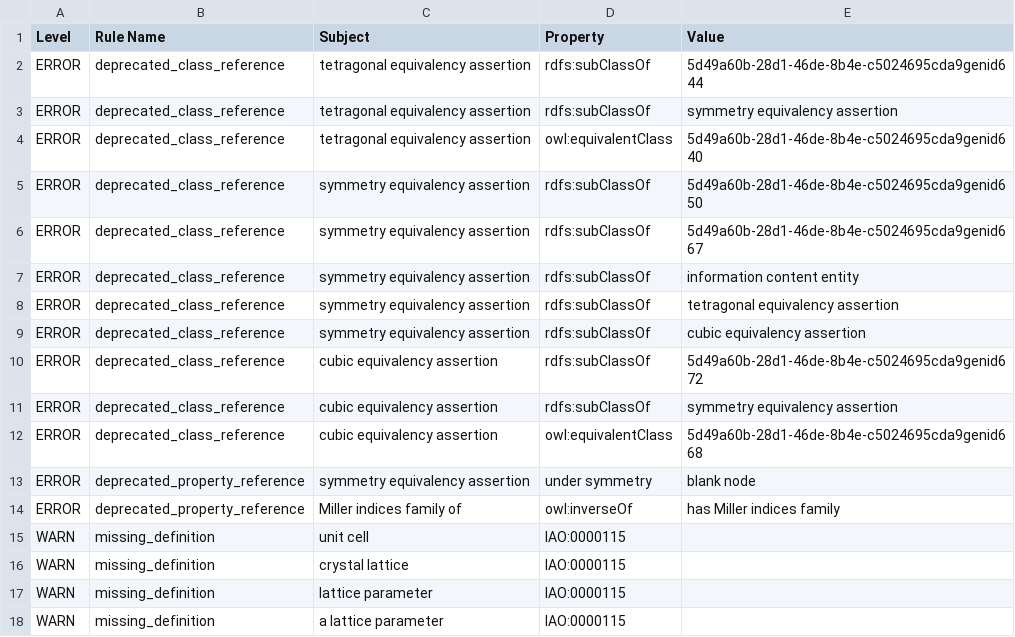
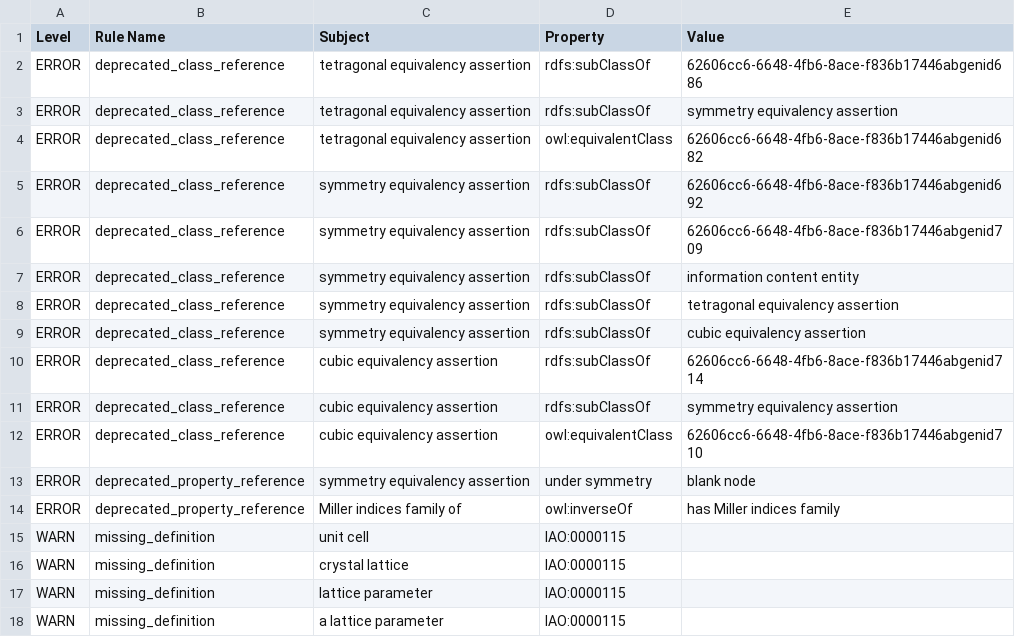
Before and after one commit to materialdigital/crystallography-subdomain-ontology, a TSV file: src/ontology/reports/cryo-edit.owl-obo-report.tsv, drawn as a sheet; only a part is shown.

```diff
--- a/src/ontology/reports/cryo-edit.owl-obo-report.tsv
+++ b/src/ontology/reports/cryo-edit.owl-obo-report.tsv
@@ -1,7 +1,7 @@
 Level	Rule Name	Subject	Property	Value
-ERROR	deprecated_class_reference	tetragonal equivalency assertion	rdfs:subClassOf	5d49a60b-28d1-46de-8b4e-c5024695cda9genid644
+ERROR	deprecated_class_reference	tetragonal equivalency assertion	rdfs:subClassOf	62606cc6-6648-4fb6-8ace-f836b17446abgenid686
 ERROR	deprecated_class_reference	tetragonal equivalency assertion	rdfs:subClassOf	symmetry equivalency assertion
-ERROR	deprecated_class_reference	tetragonal equivalency assertion	owl:equivalentClass	5d49a60b-28d1-46de-8b4e-c5024695cda9genid640
-ERROR	deprecated_class_reference	symmetry equivalency assertion	rdfs:subClassOf	5d49a60b-28d1-46de-8b4e-c5024695cda9genid650
-ERROR	deprecated_class_reference	symmetry equivalency assertion	rdfs:subClassOf	5d49a60b-28d1-46de-8b4e-c5024695cda9genid667
+ERROR	deprecated_class_reference	tetragonal equivalency assertion	owl:equivalentClass	62606cc6-6648-4fb6-8ace-f836b17446abgenid682
+ERROR	deprecated_class_reference	symmetry equivalency assertion	rdfs:subClassOf	62606cc6-6648-4fb6-8ace-f836b17446abgenid692
+ERROR	deprecated_class_reference	symmetry equivalency assertion	rdfs:subClassOf	62606cc6-6648-4fb6-8ace-f836b17446abgenid709
 ERROR	deprecated_class_reference	symmetry equivalency assertion	rdfs:subClassOf	information content entity
@@ -9,5 +9,5 @@ ERROR	deprecated_class_reference	symmetry equivalency assertion	rdfs:subClassOf
 ERROR	deprecated_class_reference	symmetry equivalency assertion	rdfs:subClassOf	cubic equivalency assertion
-ERROR	deprecated_class_reference	cubic equivalency assertion	rdfs:subClassOf	5d49a60b-28d1-46de-8b4e-c5024695cda9genid672
+ERROR	deprecated_class_reference	cubic equivalency assertion	rdfs:subClassOf	62606cc6-6648-4fb6-8ace-f836b17446abgenid714
 ERROR	deprecated_class_reference	cubic equivalency assertion	rdfs:subClassOf	symmetry equivalency assertion
-ERROR	deprecated_class_reference	cubic equivalency assertion	owl:equivalentClass	5d49a60b-28d1-46de-8b4e-c5024695cda9genid668
+ERROR	deprecated_class_reference	cubic equivalency assertion	owl:equivalentClass	62606cc6-6648-4fb6-8ace-f836b17446abgenid710
 ERROR	deprecated_property_reference	symmetry equivalency assertion	under symmetry	blank node
```
Also changed, not shown: 16 other files.
